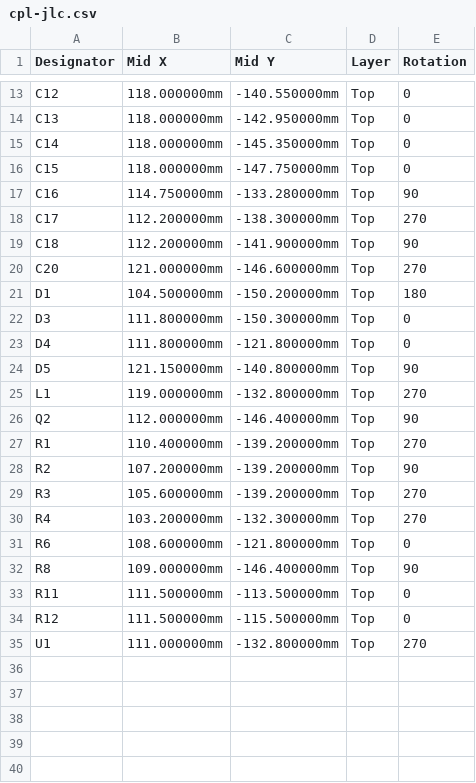
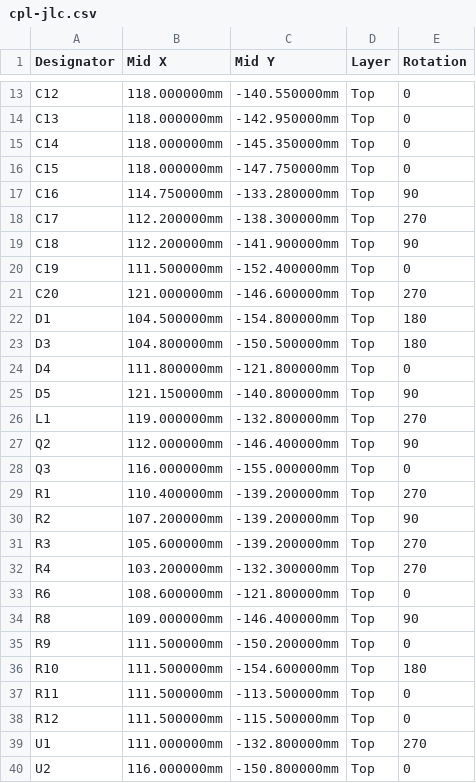
Before and after one commit to n3tk0/MeshCore, a CSV file: hardware/xiao-solar-lite/production/cpl-jlc.csv, drawn as a sheet; only a part is shown, gaps mark what is left out.

```diff
--- a/hardware/xiao-solar-lite/production/cpl-jlc.csv
+++ b/hardware/xiao-solar-lite/production/cpl-jlc.csv
@@ -19,5 +19,6 @@ C17,112.200000mm,-138.300000mm,Top,270
 C18,112.200000mm,-141.900000mm,Top,90
+C19,111.500000mm,-152.400000mm,Top,0
 C20,121.000000mm,-146.600000mm,Top,270
-D1,104.500000mm,-150.200000mm,Top,180
-D3,111.800000mm,-150.300000mm,Top,0
+D1,104.500000mm,-154.800000mm,Top,180
+D3,104.800000mm,-150.500000mm,Top,180
 D4,111.800000mm,-121.800000mm,Top,0
@@ -26,2 +27,3 @@ L1,119.000000mm,-132.800000mm,Top,270
 Q2,112.000000mm,-146.400000mm,Top,90
+Q3,116.000000mm,-155.000000mm,Top,0
 R1,110.400000mm,-139.200000mm,Top,270
@@ -32,2 +34,4 @@ R6,108.600000mm,-121.800000mm,Top,0
 R8,109.000000mm,-146.400000mm,Top,90
+R9,111.500000mm,-150.200000mm,Top,0
+R10,111.500000mm,-154.600000mm,Top,180
 R11,111.500000mm,-113.500000mm,Top,0
@@ -35 +39,2 @@ R12,111.500000mm,-115.500000mm,Top,0
 U1,111.000000mm,-132.800000mm,Top,270
+U2,116.000000mm,-150.800000mm,Top,0
```
Also changed, not shown: hardware/xiao-solar-lite/panel/production/bom-jlc.csv, hardware/xiao-solar-lite/panel/production/cpl-jlc.csv, 49 other files.
